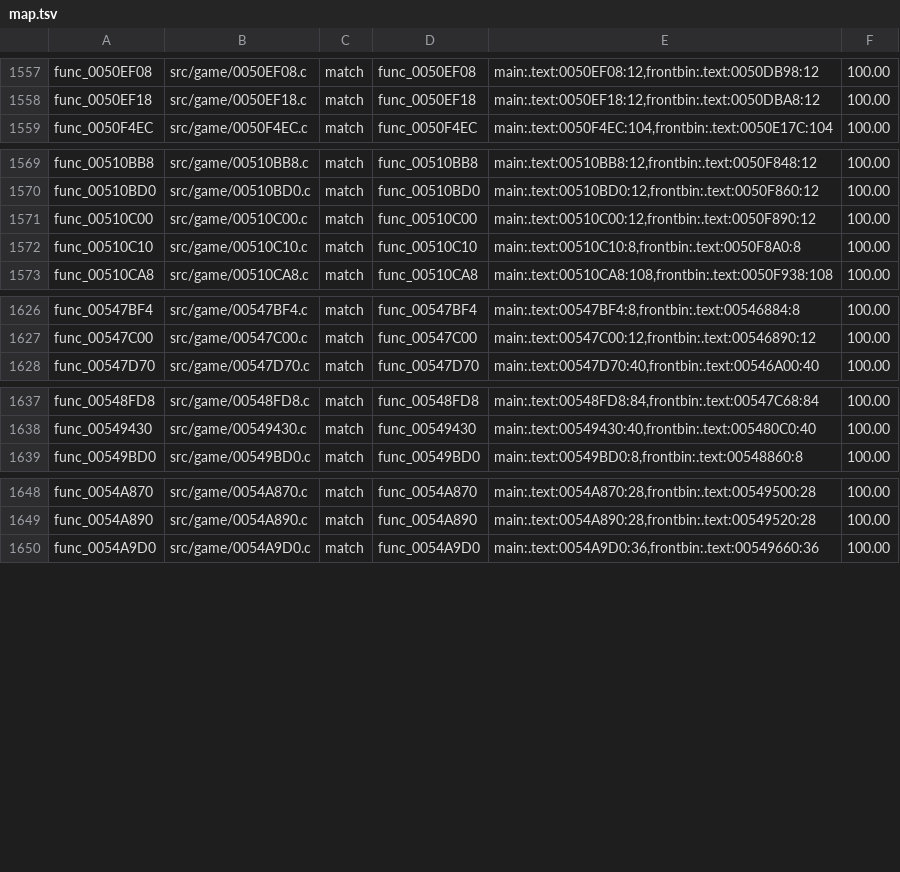
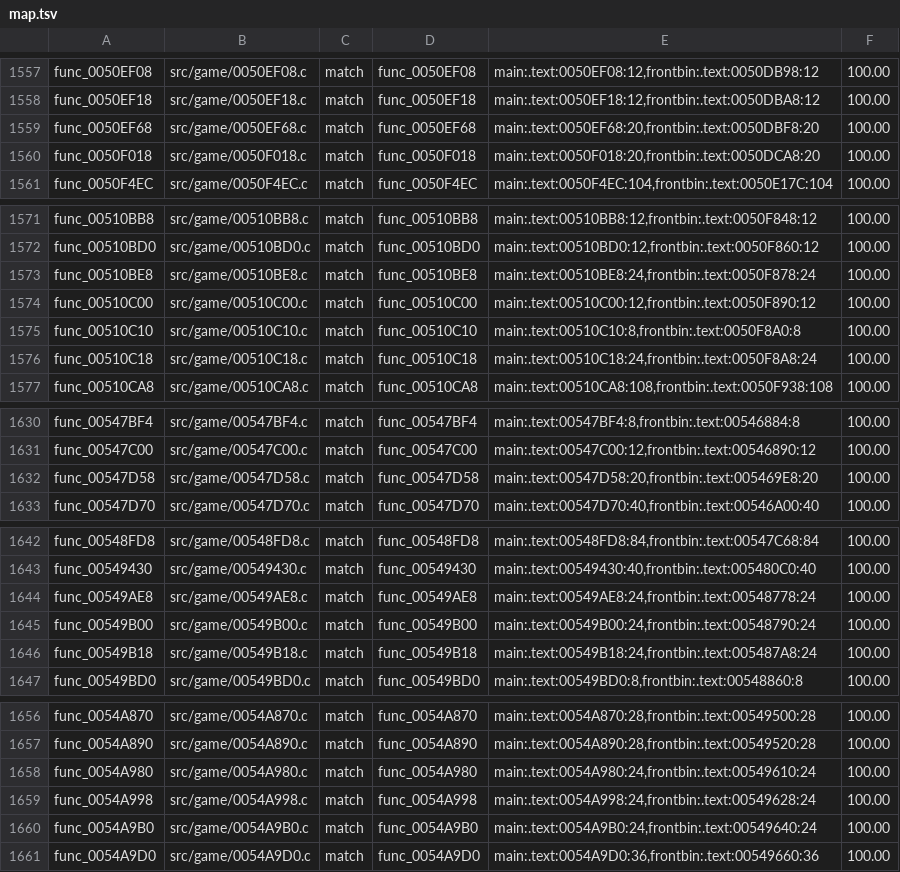
Before and after one commit to BlindFire1200/rac4-decomp, a TSV file: config/us/map.tsv, drawn as a sheet; only a part is shown, gaps mark what is left out; the diff covers the shown part only.

```diff
--- a/config/us/map.tsv
+++ b/config/us/map.tsv
@@ -1558,2 +1558,4 @@ func_0050EF08	src/game/0050EF08.c	match	func_0050EF08	main:.text:0050EF08:12,fro
 func_0050EF18	src/game/0050EF18.c	match	func_0050EF18	main:.text:0050EF18:12,frontbin:.text:0050DBA8:12	100.00
+func_0050EF68	src/game/0050EF68.c	match	func_0050EF68	main:.text:0050EF68:20,frontbin:.text:0050DBF8:20	100.00
+func_0050F018	src/game/0050F018.c	match	func_0050F018	main:.text:0050F018:20,frontbin:.text:0050DCA8:20	100.00
 func_0050F4EC	src/game/0050F4EC.c	match	func_0050F4EC	main:.text:0050F4EC:104,frontbin:.text:0050E17C:104	100.00
@@ -1570,4 +1572,6 @@ func_00510BB8	src/game/00510BB8.c	match	func_00510BB8	main:.text:00510BB8:12,fro
 func_00510BD0	src/game/00510BD0.c	match	func_00510BD0	main:.text:00510BD0:12,frontbin:.text:0050F860:12	100.00
+func_00510BE8	src/game/00510BE8.c	match	func_00510BE8	main:.text:00510BE8:24,frontbin:.text:0050F878:24	100.00
 func_00510C00	src/game/00510C00.c	match	func_00510C00	main:.text:00510C00:12,frontbin:.text:0050F890:12	100.00
 func_00510C10	src/game/00510C10.c	match	func_00510C10	main:.text:00510C10:8,frontbin:.text:0050F8A0:8	100.00
+func_00510C18	src/game/00510C18.c	match	func_00510C18	main:.text:00510C18:24,frontbin:.text:0050F8A8:24	100.00
 func_00510CA8	src/game/00510CA8.c	match	func_00510CA8	main:.text:00510CA8:108,frontbin:.text:0050F938:108	100.00
@@ -1627,2 +1631,3 @@ func_00547BF4	src/game/00547BF4.c	match	func_00547BF4	main:.text:00547BF4:8,fron
 func_00547C00	src/game/00547C00.c	match	func_00547C00	main:.text:00547C00:12,frontbin:.text:00546890:12	100.00
+func_00547D58	src/game/00547D58.c	match	func_00547D58	main:.text:00547D58:20,frontbin:.text:005469E8:20	100.00
 func_00547D70	src/game/00547D70.c	match	func_00547D70	main:.text:00547D70:40,frontbin:.text:00546A00:40	100.00
@@ -1638,2 +1643,5 @@ func_00548FD8	src/game/00548FD8.c	match	func_00548FD8	main:.text:00548FD8:84,fro
 func_00549430	src/game/00549430.c	match	func_00549430	main:.text:00549430:40,frontbin:.text:005480C0:40	100.00
+func_00549AE8	src/game/00549AE8.c	match	func_00549AE8	main:.text:00549AE8:24,frontbin:.text:00548778:24	100.00
+func_00549B00	src/game/00549B00.c	match	func_00549B00	main:.text:00549B00:24,frontbin:.text:00548790:24	100.00
+func_00549B18	src/game/00549B18.c	match	func_00549B18	main:.text:00549B18:24,frontbin:.text:005487A8:24	100.00
 func_00549BD0	src/game/00549BD0.c	match	func_00549BD0	main:.text:00549BD0:8,frontbin:.text:00548860:8	100.00
@@ -1649,2 +1657,5 @@ func_0054A870	src/game/0054A870.c	match	func_0054A870	main:.text:0054A870:28,fro
 func_0054A890	src/game/0054A890.c	match	func_0054A890	main:.text:0054A890:28,frontbin:.text:00549520:28	100.00
+func_0054A980	src/game/0054A980.c	match	func_0054A980	main:.text:0054A980:24,frontbin:.text:00549610:24	100.00
+func_0054A998	src/game/0054A998.c	match	func_0054A998	main:.text:0054A998:24,frontbin:.text:00549628:24	100.00
+func_0054A9B0	src/game/0054A9B0.c	match	func_0054A9B0	main:.text:0054A9B0:24,frontbin:.text:00549640:24	100.00
 func_0054A9D0	src/game/0054A9D0.c	match	func_0054A9D0	main:.text:0054A9D0:36,frontbin:.text:00549660:36	100.00
```
Also changed, not shown: 2 added rows elsewhere in this file, config/pal/map.tsv, 16 other files.
